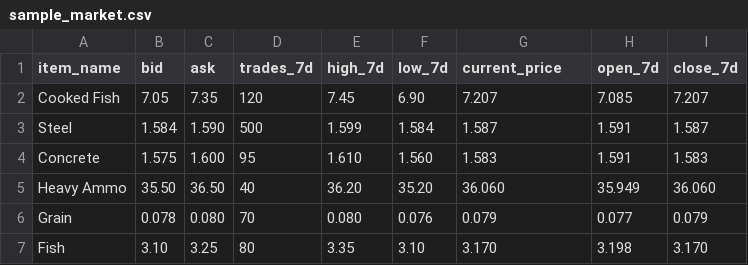
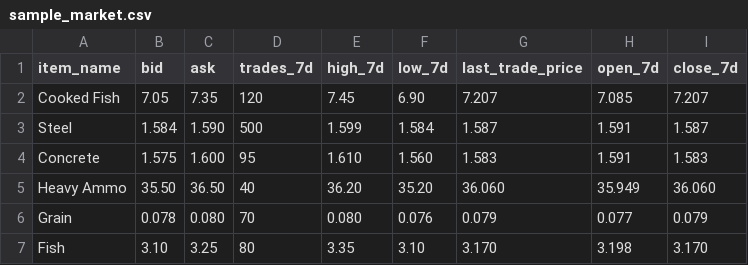
Before and after one commit to sandokas/warera-marketguide, a CSV file: data/sample_market.csv, drawn as a sheet.

Commit message:
Refactor market data model and remove deprecated features
- Updated `sample_market.csv` to replace `current_price` with `last_trade_price`.
- Deleted the `highlighted-price-action-charts-agent-prompt.md` and `highlighted-price-action-charts-spec.md` files as they are no longer needed.
- Removed the `Market Trends Table` specification document as it is implemented.
- Added a new document `support-resistance-zones-future.md` to defer future design review for support and resistance zones.
- Modified `json_loader.py` to update field aliases for `last_trade_price`.
- Refactored `market_data.py` to simplify current price selection logic and removed unused execution budget calculations.
- Cleaned up `metrics.py` by removing the `calculate_notional_book_sweep` function and related tests.
- Updated tests in `test_cli.py`, `test_json_loader.py`, `test_market_data.py`, `test_metrics.py`, and `test_report.py` to reflect the removal of deprecated features and ensure compatibility with the new data model.

```diff
--- a/data/sample_market.csv
+++ b/data/sample_market.csv
@@ -1,2 +1,2 @@
-item_name,bid,ask,trades_7d,high_7d,low_7d,current_price,open_7d,close_7d
+item_name,bid,ask,trades_7d,high_7d,low_7d,last_trade_price,open_7d,close_7d
 Cooked Fish,7.05,7.35,120,7.45,6.90,7.207,7.085,7.207
```
Also changed, not shown: 13 other files.
